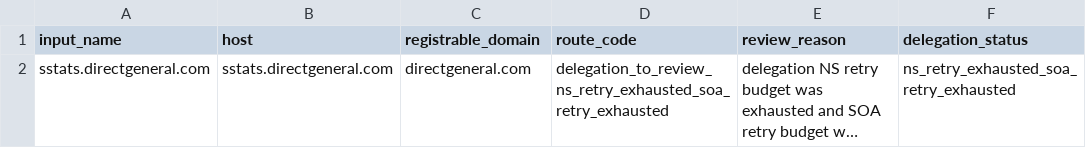
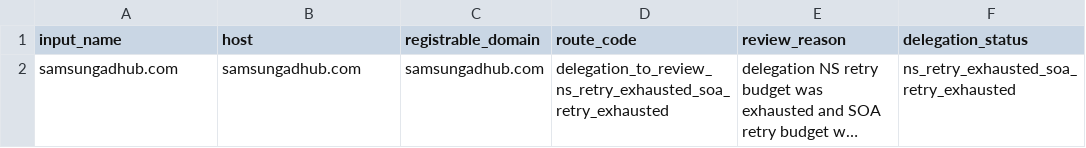
Before and after one commit to oxfa/niamodretlif, a CSV file: output/review/block.csv, drawn as a sheet; only a part is shown; long unchanged cells end in …; the diff names each change by its address in the sheet, - before the commit and + after, or states it on an @@ line.

```diff
--- a/output/review/block.csv
+++ b/output/review/block.csv
-A2 (input_name): sstats.directgeneral.com
+A2 (input_name): samsungadhub.com
-B2 (host): sstats.directgeneral.com
+B2 (host): samsungadhub.com
-C2 (registrable_domain): directgeneral.com
+C2 (registrable_domain): samsungadhub.com
```
Also changed, not shown: 2 other files.
